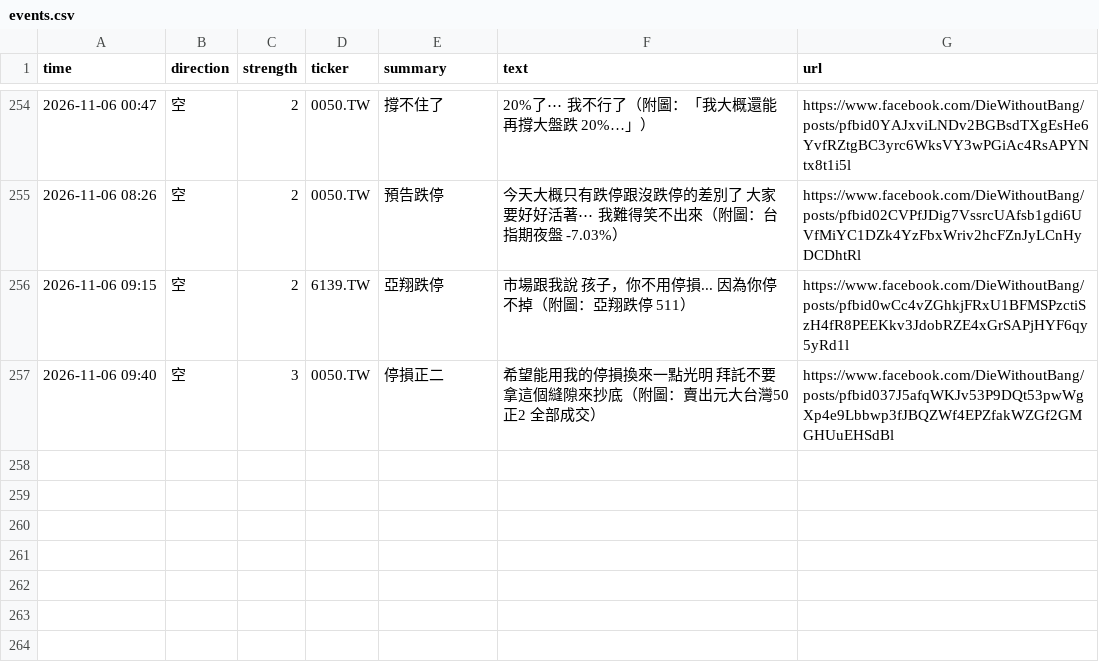
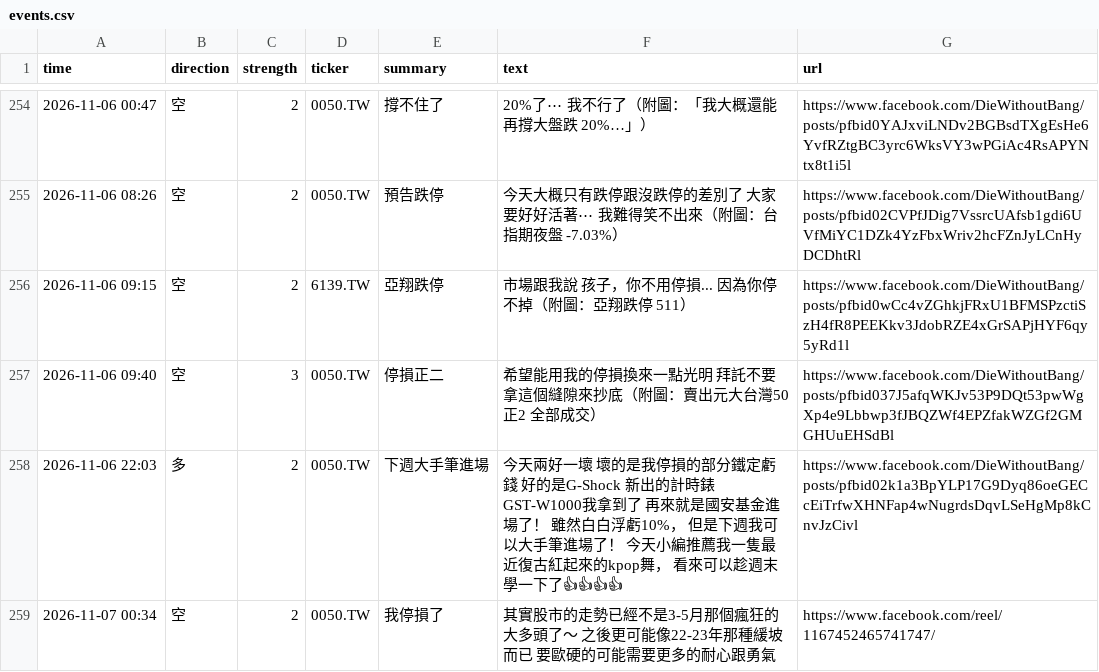
Before and after one commit to hsieh634/8zz-dashboard, a CSV file: events.csv, drawn as a sheet; only a part is shown, gaps mark what is left out; the diff names each change by its address in the sheet, - before the commit and + after, or states it on an @@ line.

```diff
--- a/events.csv
+++ b/events.csv
+row 258: 2026-11-06 22:03 | 多 | 2 | 0050.TW | 下週大手筆進場 | 今天兩好一壞 壞的是我停損的部分鐵定虧錢 好的是G-Shock 新出的計時錶GST-W1000我拿到了 再來就是國安基金進場了！ 雖然白白浮虧10%， 但是下週我可以大手筆進場了！ 今天小編推薦我一隻最近復古紅起來的kpop舞， 看來可以趁週末學一下了👍👍👍👍 | https://www.facebook.com/DieWithoutBang/posts/pfbid02k1a3BpYLP17G9Dyq86oeGECcEiTrfwXHNFap4wNugrdsDqvLSeHgMp8kCnvJzCivl
+row 259: 2026-11-07 00:34 | 空 | 2 | 0050.TW | 我停損了 | 其實股市的走勢已經不是3-5月那個瘋狂的大多頭了～ 之後更可能像22-23年那種緩坡而已 要歐硬的可能需要更多的耐心跟勇氣 | https://www.facebook.com/reel/1167452465741747/
```
Also changed, not shown: 3 other files.
